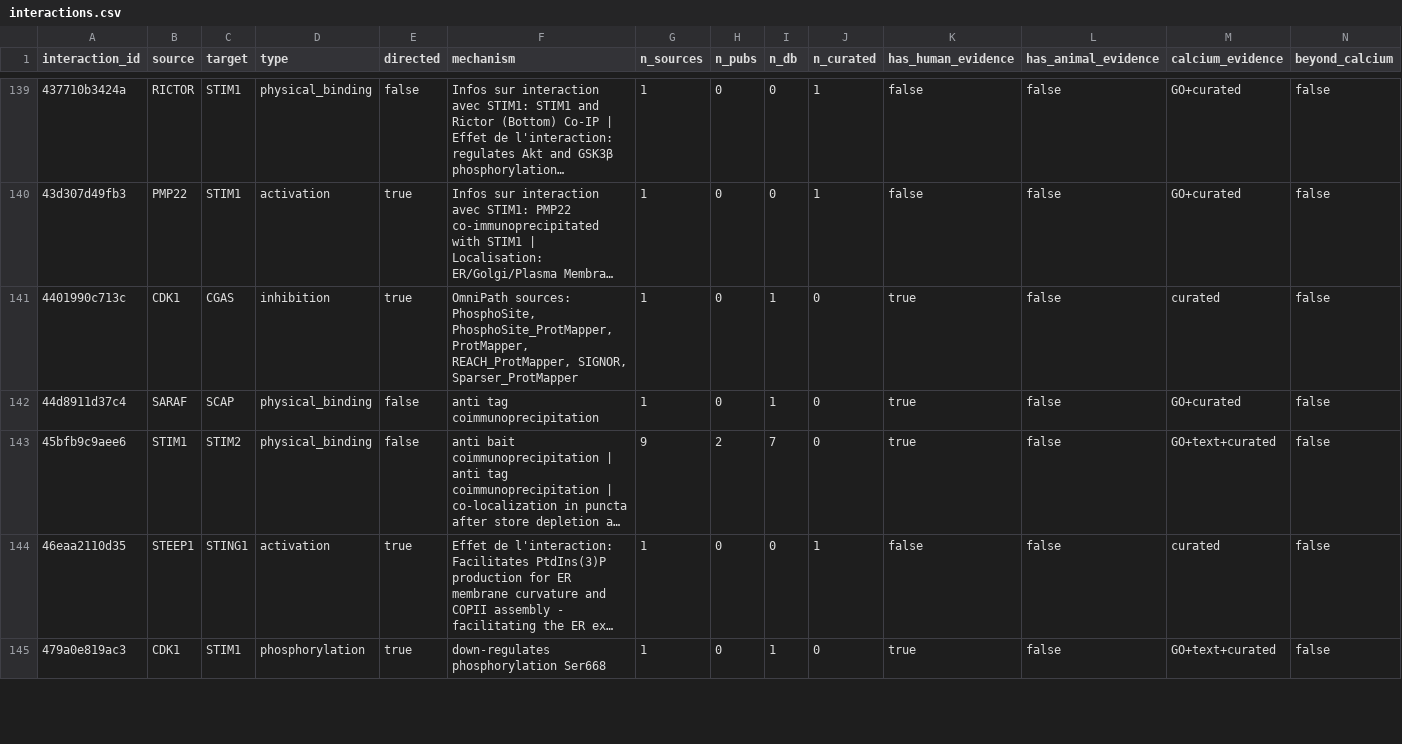
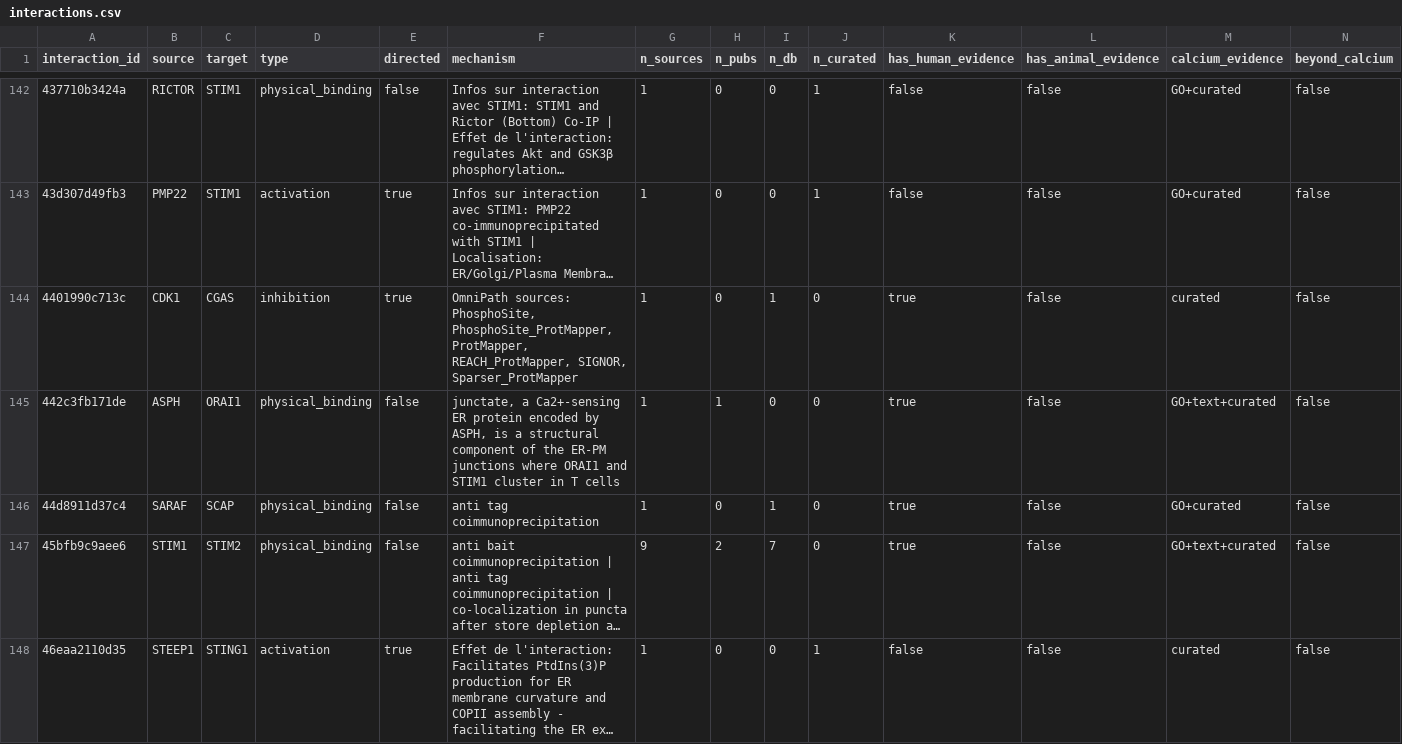
Before and after one commit to Nurtal/IDT_ca_map, a CSV file: data/interactions.csv, drawn as a sheet; only a part is shown, gaps mark what is left out; the shorter side is filled out with more unchanged rows; long unchanged cells end in …; rows hold the shown columns only; the diff covers the shown part only; the diff names each change by its address in the sheet, - before the commit and + after, or states it on an @@ line.

```diff
--- a/data/interactions.csv
+++ b/data/interactions.csv
+row 145: 442c3fb171de | ASPH | ORAI1 | physical_binding | false | junctate, a Ca2+-sensing ER protein encoded by ASPH, is a structural component of the ER-PM junctions where ORAI1 and STIM1 cluster in T cells | 1 | 1 | 0 | 0 | true | false | GO+text+curated | false
```
Also changed, not shown: 7 added rows and 17 edited cells elsewhere in this file, data/evidence.csv, data/nodes.csv, 6 other files.
